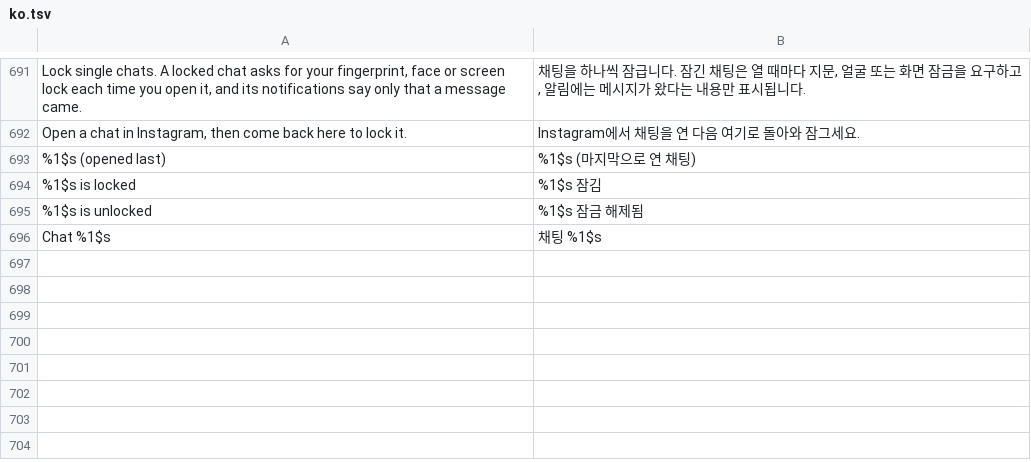
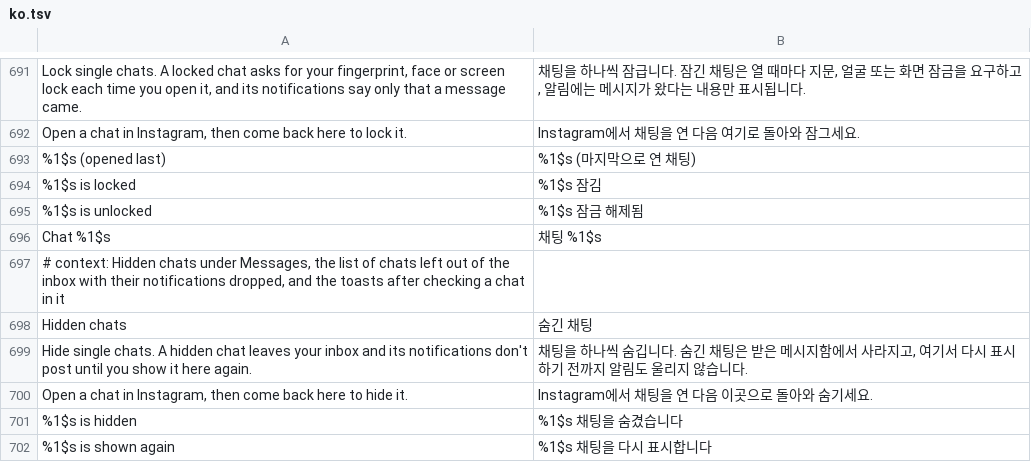
Before and after one commit to SysAdminDoc/HushGram, a TSV file: extensions/shared/library/src/main/l10n/ko.tsv, drawn as a sheet; only a part is shown, gaps mark what is left out; the diff names each change by its address in the sheet, - before the commit and + after, or states it on an @@ line.

Commit message:
feat(direct): hide single chats under Lock your messages
A Hidden chats list in settings picks chats that leave the inbox and whose
pushes aren't posted. The inbox filter sits on both readers of the thread
store's sorted summaries and returns a copy, the push display returns before
it builds anything, and pausing HushGram brings every chat back. The list
opens behind the phone's lock while Lock your messages is on.

```diff
--- a/extensions/shared/library/src/main/l10n/ko.tsv
+++ b/extensions/shared/library/src/main/l10n/ko.tsv
+row 697: # context: Hidden chats under Messages, the list of chats left out of the inbox with their notifications dropped, and the toasts after checking a chat in it
+row 698: Hidden chats | 숨긴 채팅
+row 699: Hide single chats. A hidden chat leaves your inbox and its notifications don't post until you show it here again. | 채팅을 하나씩 숨깁니다. 숨긴 채팅은 받은 메시지함에서 사라지고, 여기서 다시 표시하기 전까지 알림도 울리지 않습니다.
+row 700: Open a chat in Instagram, then come back here to hide it. | Instagram에서 채팅을 연 다음 이곳으로 돌아와 숨기세요.
+row 701: %1$s is hidden | %1$s 채팅을 숨겼습니다
+row 702: %1$s is shown again | %1$s 채팅을 다시 표시합니다
```
Also changed, not shown: extensions/shared/library/src/main/l10n/de.tsv, extensions/shared/library/src/main/l10n/es.tsv, 20 other files.
